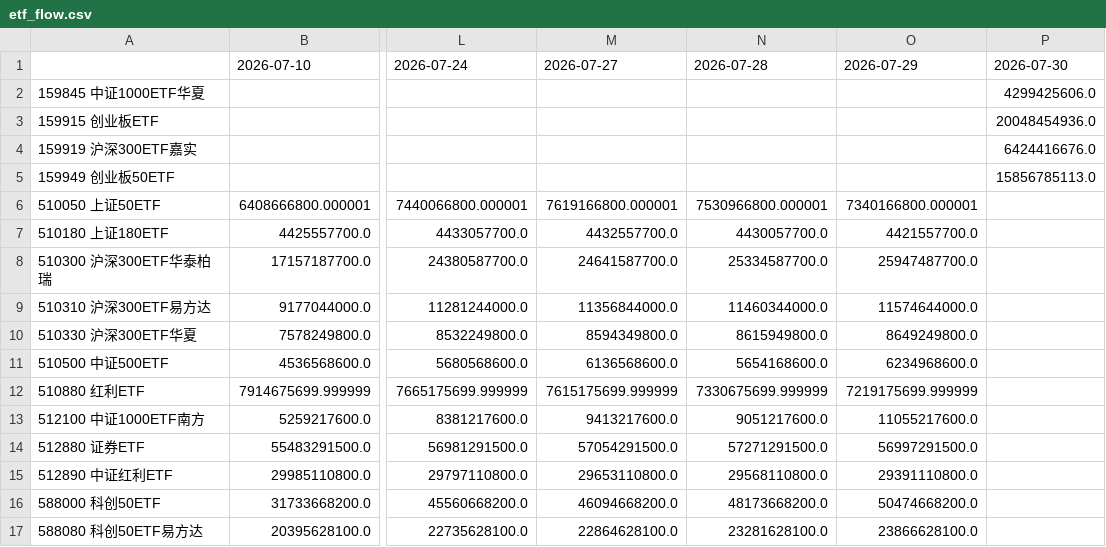
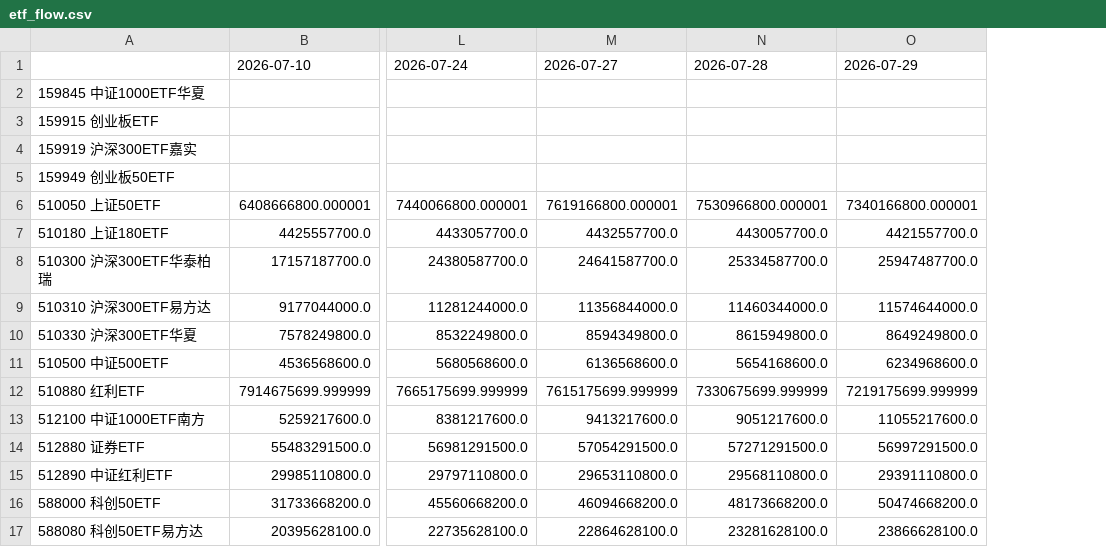
Before and after one commit to eternalee87/A-SHARE-dashboard, a CSV file: data/etf_flow.csv, drawn as a sheet; only a part is shown, gaps mark what is left out; the diff names each change by its address in the sheet, - before the commit and + after, or states it on an @@ line.

```diff
--- a/data/etf_flow.csv
+++ b/data/etf_flow.csv
-column P, rows 1-5: 2026-07-30 | 4299425606.0 | 20048454936.0 | 6424416676.0 | 15856785113.0
```
Also changed, not shown: 5 other files.
